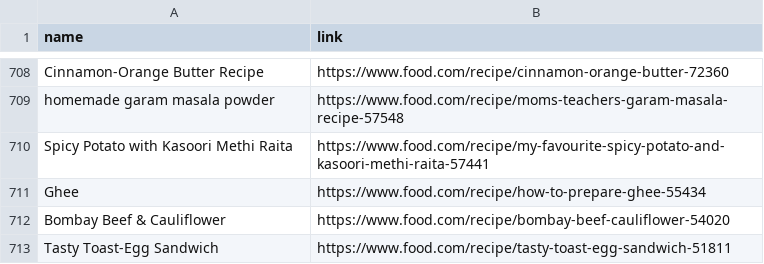
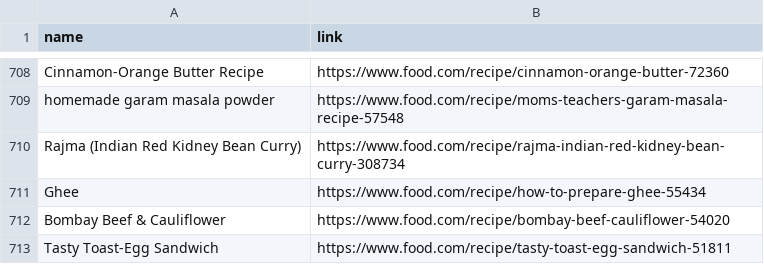
Before and after one commit to Theistic-guy/DEEP-CHEF-PROJECT, a CSV file: links_copy_main.csv, drawn as a sheet; only a part is shown, gaps mark what is left out; removed rows and columns are numbered as before the commit, all else as after; the diff names each change by its address in the sheet, - before the commit and + after, or states it on an @@ line.

```diff
--- a/links_copy_main.csv
+++ b/links_copy_main.csv
-row 710: Spicy Potato with Kasoori Methi Raita | https://www.food.com/recipe/my-favourite-spicy-potato-and-kasoori-methi-raita-57441
+row 710: Rajma (Indian Red Kidney Bean Curry) | https://www.food.com/recipe/rajma-indian-red-kidney-bean-curry-308734
```
Also changed, not shown: ADITI/recipes.csv, 12 other files.
